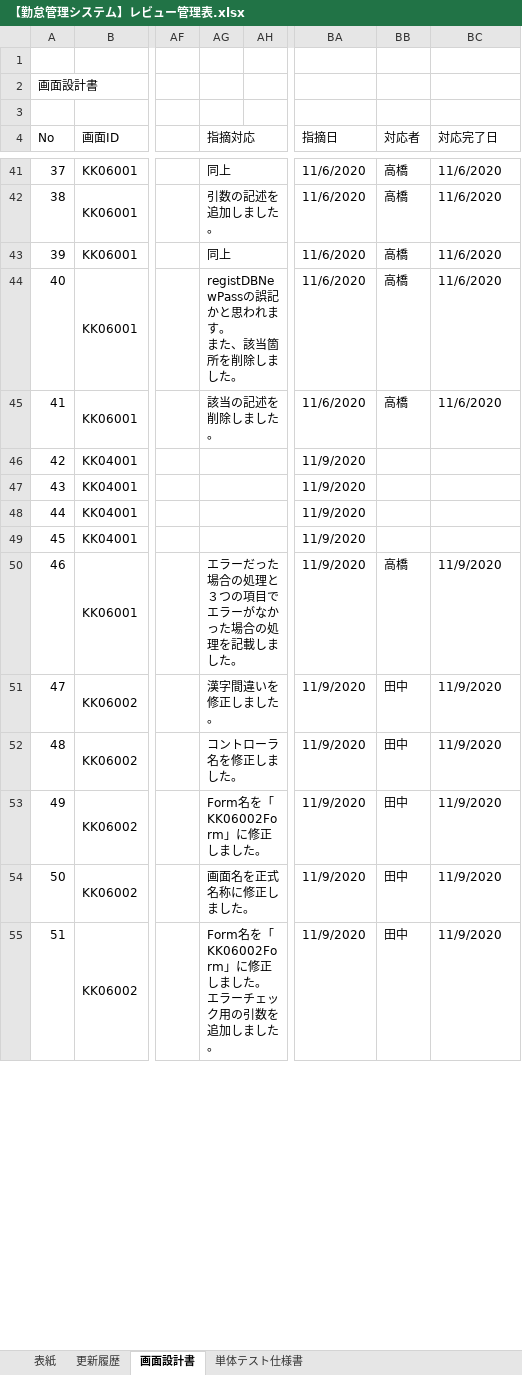
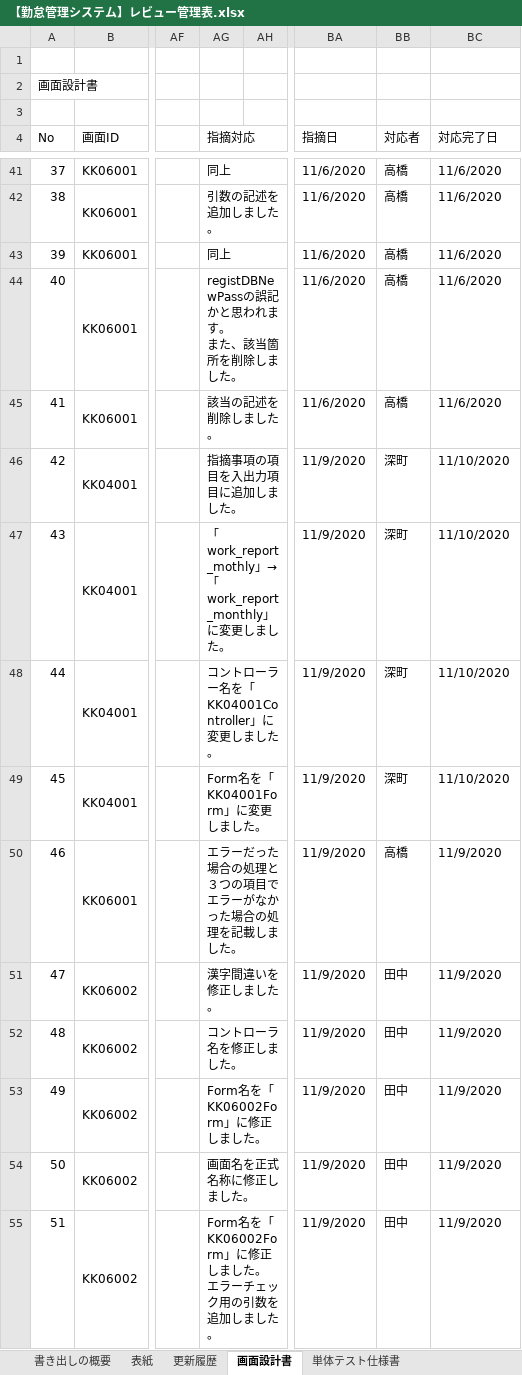
Before and after one commit to senshinsoft/ss-kintai, an Excel workbook: docs/管理表/【勤怠管理システム】レビュー管理表.xlsx, sheet 画面設計書, drawn as a sheet; only a part is shown, gaps mark what is left out; values as stored, in another font and other column widths than the file's, no cell formats; the diff names each change by its address in the sheet, - before the commit and + after, or states it on an @@ line.

```diff
--- a/docs/管理表/【勤怠管理システム】レビュー管理表.xlsx (sheet 画面設計書)
+++ b/docs/管理表/【勤怠管理システム】レビュー管理表.xlsx (sheet 画面設計書)
+sheet tab: 書き出しの概要
-AG46 (指摘対応): (empty)
+AG46 (指摘対応): 指摘事項の項目を入出力項目に追加しました。
-BB46:BB49 (対応者): (empty)
+BB46:BB49 (対応者): 深町
-BC46:BC49 (対応完了日): (empty)
+BC46:BC49 (対応完了日): 11/10/2020
-AG47 (指摘対応): (empty)
+AG47 (指摘対応): 「work_report_mothly」→「work_report_monthly」に変更しました。
-AG48 (指摘対応): (empty)
+AG48 (指摘対応): コントローラー名を「KK04001Controller」に変更しました。
-AG49 (指摘対応): (empty)
+AG49 (指摘対応): Form名を「KK04001Form」に変更しました。
```
Also changed, not shown: sheet 単体テスト仕様書, cell formats, formulas that keep their value, docs/画面設計書/【勤怠管理システム_画面設計書】KK04001_勤務報告書画面.xlsx.
